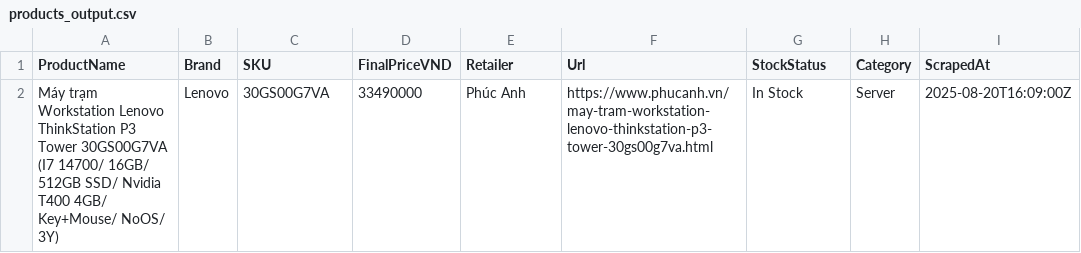
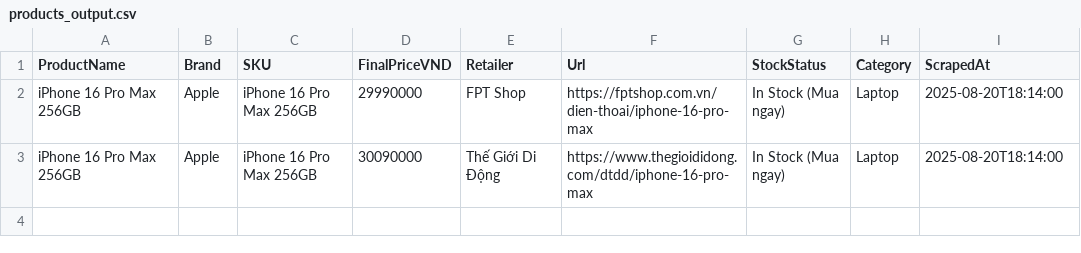
Before and after one commit to phattnguyeen/Scraping-AI-Agent, a CSV file: output/products_output.csv, drawn as a sheet.

Commit message:
save db company & update price

```diff
--- a/output/products_output.csv
+++ b/output/products_output.csv
@@ -1,2 +1,3 @@
 ProductName,Brand,SKU,FinalPriceVND,Retailer,Url,StockStatus,Category,ScrapedAt
-Máy trạm Workstation Lenovo ThinkStation P3 Tower 30GS00G7VA (I7 14700/ 16GB/ 512GB SSD/ Nvidia T400 4GB/ Key+Mouse/ NoOS/ 3Y),Lenovo,30GS00G7VA,33490000,Phúc Anh,https://www.phucanh.vn/may-tram-workstation-lenovo-thinkstation-p3-tower-30gs00g7va.html,In Stock,Server,2025-08-20T16:09:00Z
+iPhone 16 Pro Max 256GB,Apple,iPhone 16 Pro Max 256GB,29990000,FPT Shop,https://fptshop.com.vn/dien-thoai/iphone-16-pro-max,In Stock (Mua ngay),Laptop,2025-08-20T18:14:00
+iPhone 16 Pro Max 256GB,Apple,iPhone 16 Pro Max 256GB,30090000,Thế Giới Di Động,https://www.thegioididong.com/dtdd/iphone-16-pro-max,In Stock (Mua ngay),Laptop,2025-08-20T18:14:00
```
Also changed, not shown: 6 other files.
